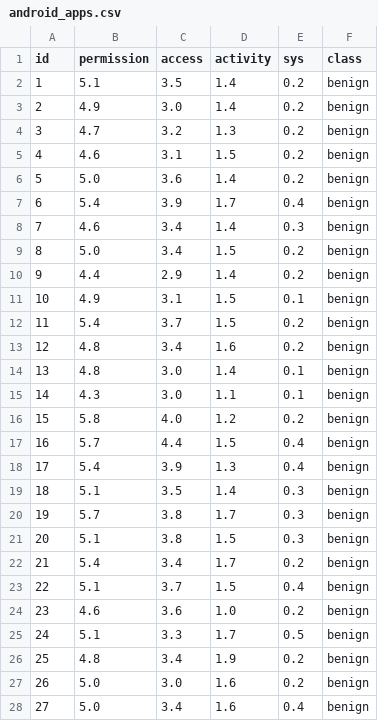
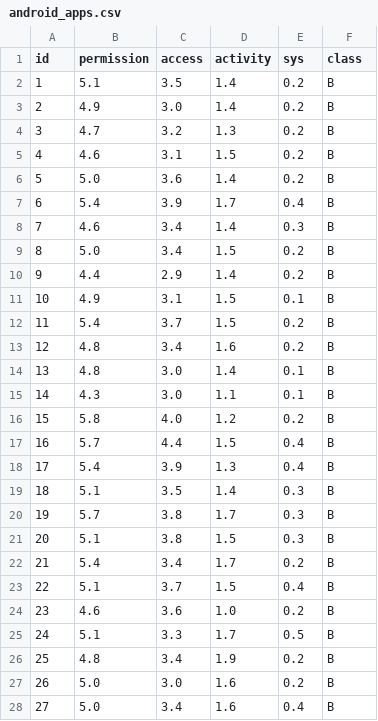
Before and after one commit to kdemertzis/ML_BigData_CyberSecurity-test, a CSV file: Demo/android_apps.csv, drawn as a sheet; only a part is shown; the diff covers the shown part only.

Commit message:
Add files via upload

```diff
--- a/Demo/android_apps.csv
+++ b/Demo/android_apps.csv
@@ -1,28 +1,28 @@
 id,permission,access,activity,sys,class
-1,5.1,3.5,1.4,0.2,benign
-2,4.9,3.0,1.4,0.2,benign
-3,4.7,3.2,1.3,0.2,benign
-4,4.6,3.1,1.5,0.2,benign
-5,5.0,3.6,1.4,0.2,benign
-6,5.4,3.9,1.7,0.4,benign
-7,4.6,3.4,1.4,0.3,benign
-8,5.0,3.4,1.5,0.2,benign
-9,4.4,2.9,1.4,0.2,benign
-10,4.9,3.1,1.5,0.1,benign
-11,5.4,3.7,1.5,0.2,benign
-12,4.8,3.4,1.6,0.2,benign
-13,4.8,3.0,1.4,0.1,benign
-14,4.3,3.0,1.1,0.1,benign
-15,5.8,4.0,1.2,0.2,benign
-16,5.7,4.4,1.5,0.4,benign
-17,5.4,3.9,1.3,0.4,benign
-18,5.1,3.5,1.4,0.3,benign
-19,5.7,3.8,1.7,0.3,benign
-20,5.1,3.8,1.5,0.3,benign
-21,5.4,3.4,1.7,0.2,benign
-22,5.1,3.7,1.5,0.4,benign
-23,4.6,3.6,1.0,0.2,benign
-24,5.1,3.3,1.7,0.5,benign
-25,4.8,3.4,1.9,0.2,benign
-26,5.0,3.0,1.6,0.2,benign
-27,5.0,3.4,1.6,0.4,benign
+1,5.1,3.5,1.4,0.2,B
+2,4.9,3.0,1.4,0.2,B
+3,4.7,3.2,1.3,0.2,B
+4,4.6,3.1,1.5,0.2,B
+5,5.0,3.6,1.4,0.2,B
+6,5.4,3.9,1.7,0.4,B
+7,4.6,3.4,1.4,0.3,B
+8,5.0,3.4,1.5,0.2,B
+9,4.4,2.9,1.4,0.2,B
+10,4.9,3.1,1.5,0.1,B
+11,5.4,3.7,1.5,0.2,B
+12,4.8,3.4,1.6,0.2,B
+13,4.8,3.0,1.4,0.1,B
+14,4.3,3.0,1.1,0.1,B
+15,5.8,4.0,1.2,0.2,B
+16,5.7,4.4,1.5,0.4,B
+17,5.4,3.9,1.3,0.4,B
+18,5.1,3.5,1.4,0.3,B
+19,5.7,3.8,1.7,0.3,B
+20,5.1,3.8,1.5,0.3,B
+21,5.4,3.4,1.7,0.2,B
+22,5.1,3.7,1.5,0.4,B
+23,4.6,3.6,1.0,0.2,B
+24,5.1,3.3,1.7,0.5,B
+25,4.8,3.4,1.9,0.2,B
+26,5.0,3.0,1.6,0.2,B
+27,5.0,3.4,1.6,0.4,B
```
Also changed, not shown: 123 edited cells elsewhere in this file.
